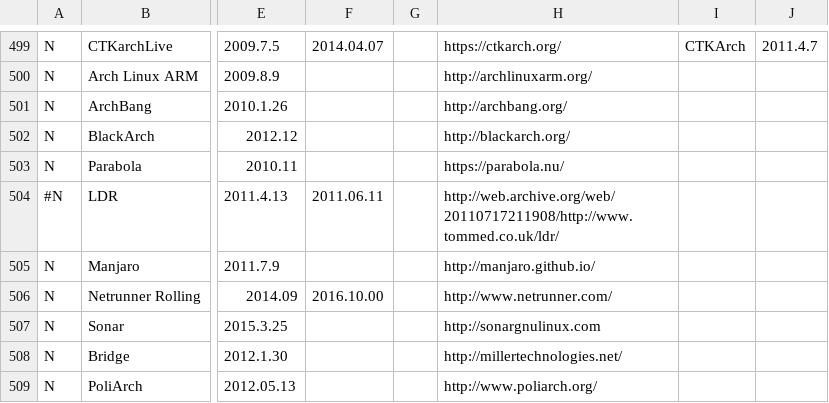
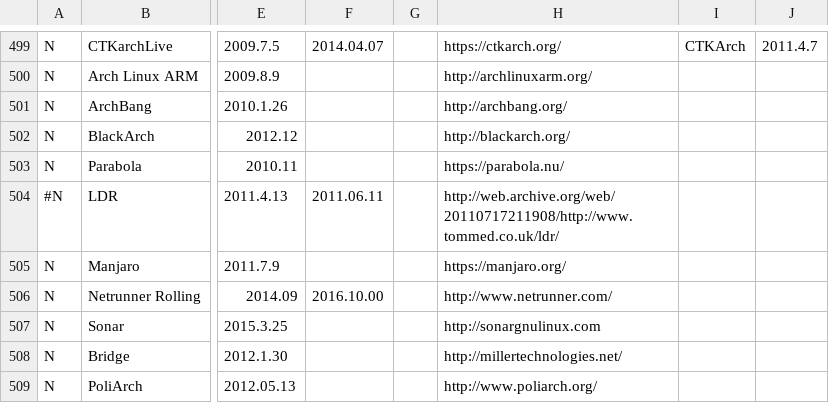
Before and after one commit to FabioLolix/LinuxTimeline, a CSV file: gldt.csv, drawn as a sheet; only a part is shown, gaps mark what is left out; the diff names each change by its address in the sheet, - before the commit and + after, or states it on an @@ line.

Commit message:
Fixed link for Manjaro (again)

```diff
--- a/gldt.csv
+++ b/gldt.csv
-H505: http://manjaro.github.io/
+H505: https://manjaro.org/
```
Also changed, not shown: 1 other file.
